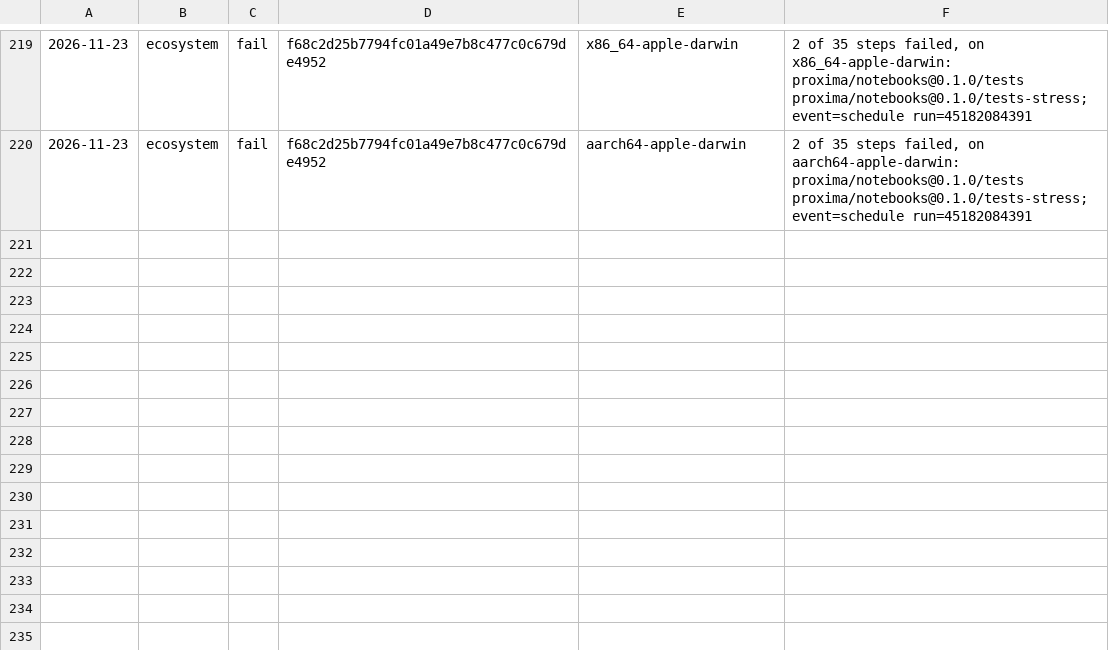
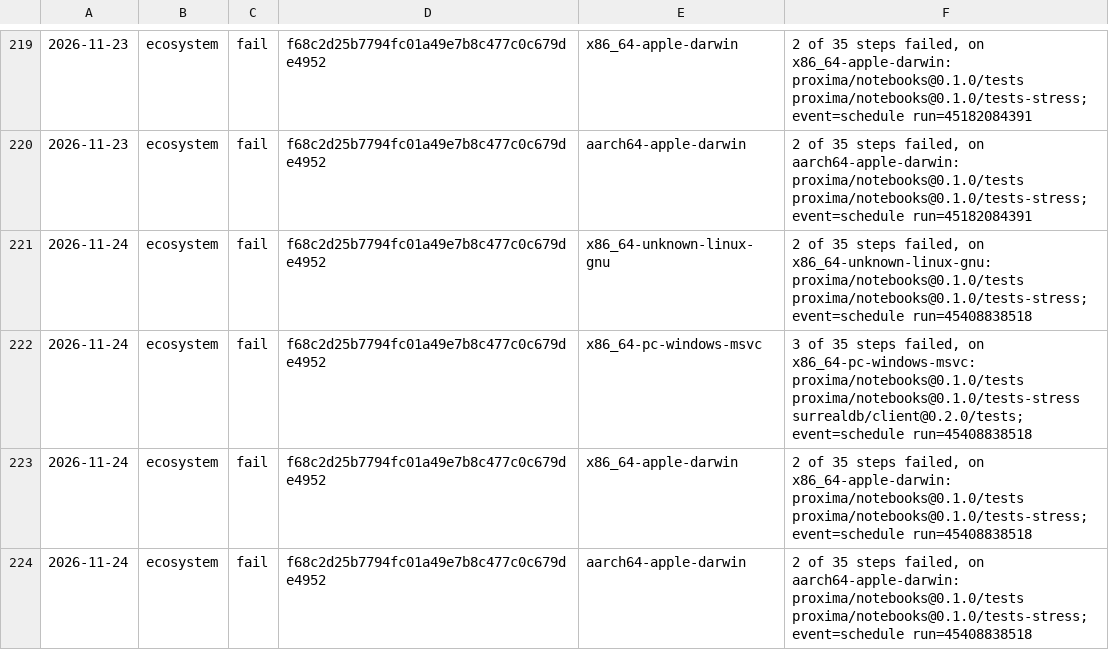
Before and after one commit to sinisterMage/WSharp, a TSV file: soak/ecosystem.tsv, drawn as a sheet; only a part is shown, gaps mark what is left out; the diff names each change by its address in the sheet, - before the commit and + after, or states it on an @@ line.

```diff
--- a/soak/ecosystem.tsv
+++ b/soak/ecosystem.tsv
+row 221: 2026-11-24 | ecosystem | fail | f68c2d25b7794fc01a49e7b8c477c0c679de4952 | x86_64-unknown-linux-gnu | 2 of 35 steps failed, on x86_64-unknown-linux-gnu: proxima/notebooks@0.1.0/tests proxima/notebooks@0.1.0/tests-stress; event=schedule run=45408838518
+row 222: 2026-11-24 | ecosystem | fail | f68c2d25b7794fc01a49e7b8c477c0c679de4952 | x86_64-pc-windows-msvc | 3 of 35 steps failed, on x86_64-pc-windows-msvc: proxima/notebooks@0.1.0/tests proxima/notebooks@0.1.0/tests-stress surrealdb/client@0.2.0/tests; event=schedule run=45408838518
+row 223: 2026-11-24 | ecosystem | fail | f68c2d25b7794fc01a49e7b8c477c0c679de4952 | x86_64-apple-darwin | 2 of 35 steps failed, on x86_64-apple-darwin: proxima/notebooks@0.1.0/tests proxima/notebooks@0.1.0/tests-stress; event=schedule run=45408838518
+row 224: 2026-11-24 | ecosystem | fail | f68c2d25b7794fc01a49e7b8c477c0c679de4952 | aarch64-apple-darwin | 2 of 35 steps failed, on aarch64-apple-darwin: proxima/notebooks@0.1.0/tests proxima/notebooks@0.1.0/tests-stress; event=schedule run=45408838518
```
